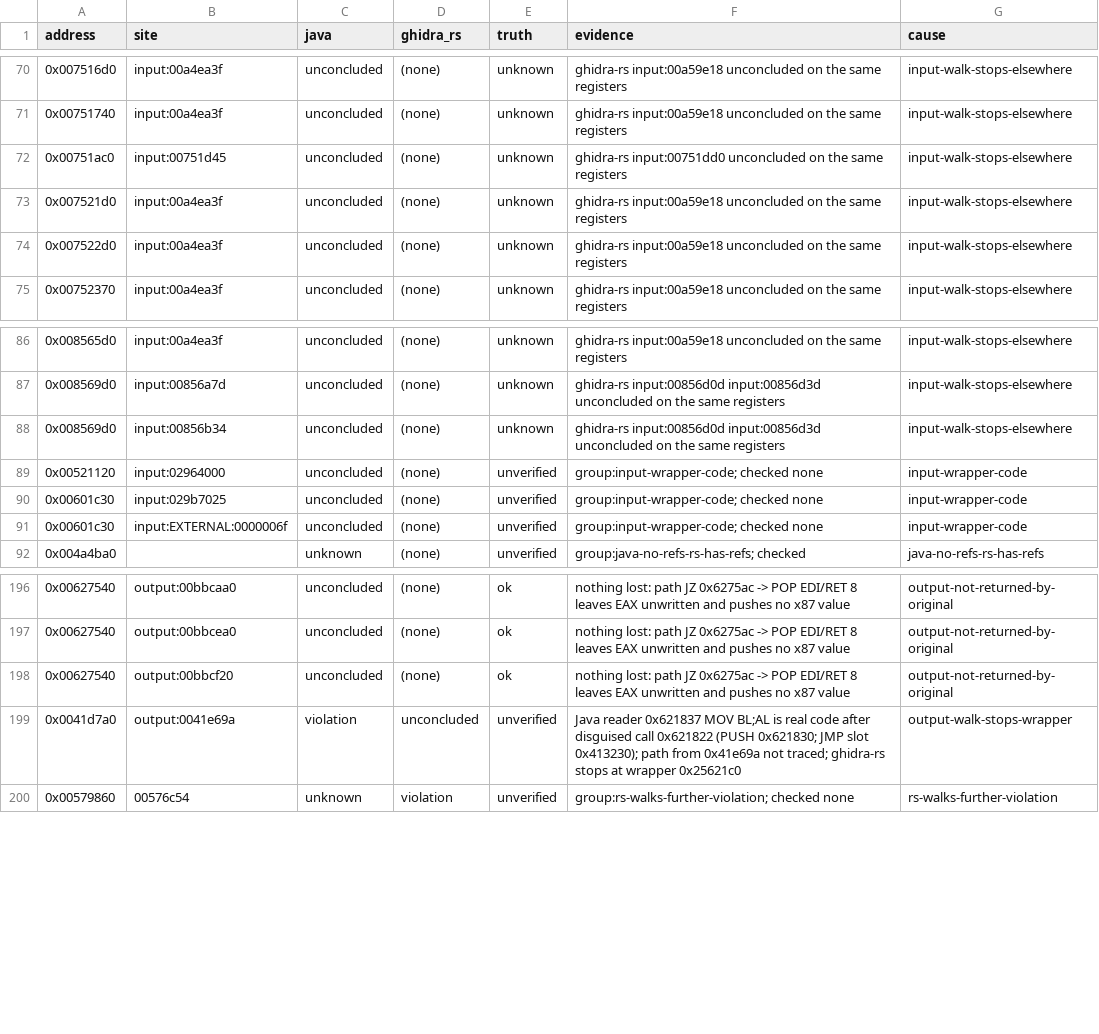
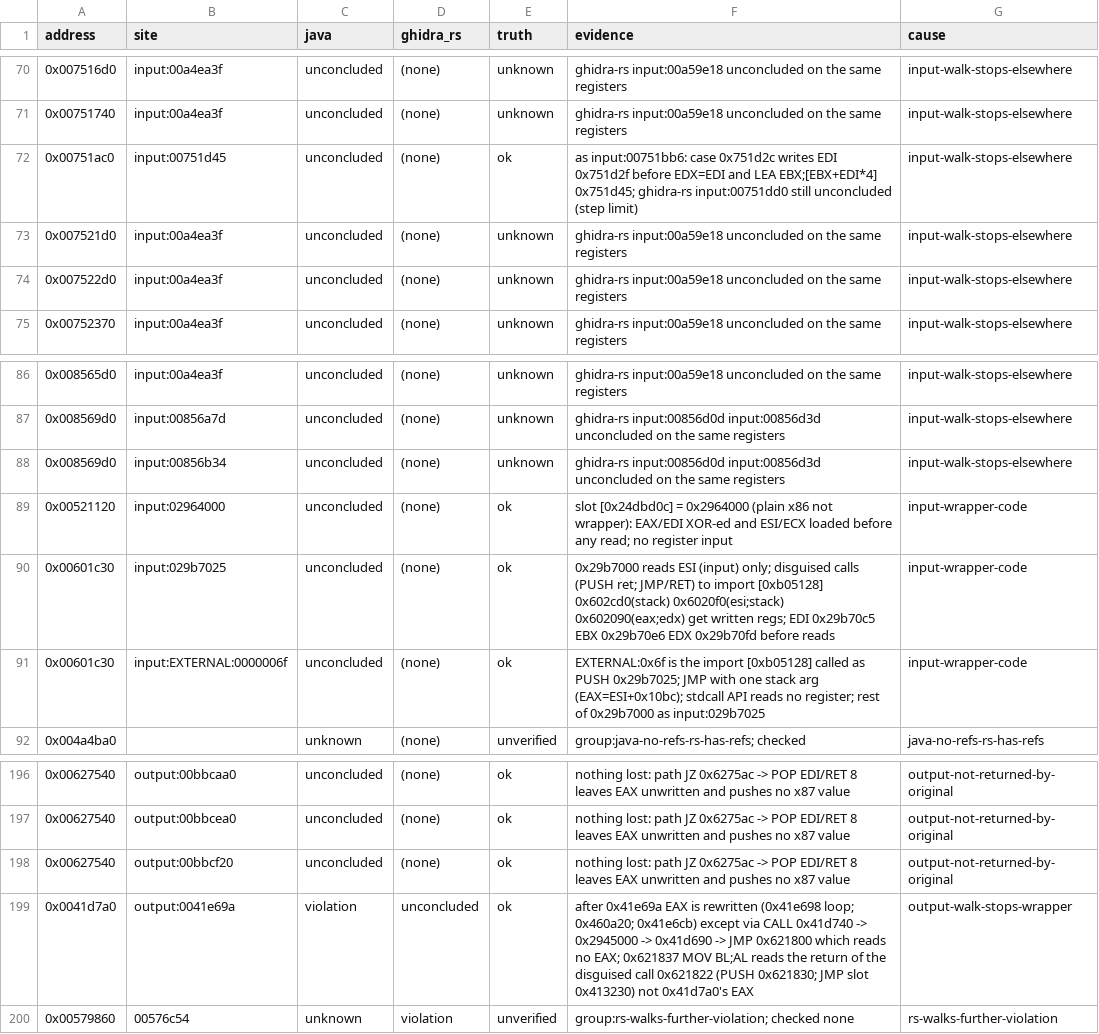
Before and after one commit to ztancrell/ghidra-rs, a CSV file: rust/tools/abi-ledger.csv, drawn as a sheet; only a part is shown, gaps mark what is left out; the diff covers the shown part only.

```diff
--- a/rust/tools/abi-ledger.csv
+++ b/rust/tools/abi-ledger.csv
@@ -71,3 +71,3 @@ address,site,java,ghidra_rs,truth,evidence,cause
 0x00751740,input:00a4ea3f,unconcluded,(none),unknown,ghidra-rs input:00a59e18 unconcluded on the same registers,input-walk-stops-elsewhere
-0x00751ac0,input:00751d45,unconcluded,(none),unknown,ghidra-rs input:00751dd0 unconcluded on the same registers,input-walk-stops-elsewhere
+0x00751ac0,input:00751d45,unconcluded,(none),ok,as input:00751bb6: case 0x751d2c writes EDI 0x751d2f before EDX=EDI and LEA EBX;[EBX+EDI*4] 0x751d45; ghidra-rs input:00751dd0 still unconcluded (step limit),input-walk-stops-elsewhere
 0x007521d0,input:00a4ea3f,unconcluded,(none),unknown,ghidra-rs input:00a59e18 unconcluded on the same registers,input-walk-stops-elsewhere
@@ -88,5 +88,5 @@ address,site,java,ghidra_rs,truth,evidence,cause
 0x008569d0,input:00856b34,unconcluded,(none),unknown,ghidra-rs input:00856d0d input:00856d3d unconcluded on the same registers,input-walk-stops-elsewhere
-0x00521120,input:02964000,unconcluded,(none),unverified,group:input-wrapper-code; checked none,input-wrapper-code
-0x00601c30,input:029b7025,unconcluded,(none),unverified,group:input-wrapper-code; checked none,input-wrapper-code
-0x00601c30,input:EXTERNAL:0000006f,unconcluded,(none),unverified,group:input-wrapper-code; checked none,input-wrapper-code
+0x00521120,input:02964000,unconcluded,(none),ok,slot [0x24dbd0c] = 0x2964000 (plain x86 not wrapper): EAX/EDI XOR-ed and ESI/ECX loaded before any read; no register input,input-wrapper-code
+0x00601c30,input:029b7025,unconcluded,(none),ok,0x29b7000 reads ESI (input) only; disguised calls (PUSH ret; JMP/RET) to import [0xb05128] 0x602cd0(stack) 0x6020f0(esi;stack) 0x602090(eax;edx) get written regs; EDI 0x29b70c5 EBX 0x29b70e6 EDX 0x29b70fd before reads,input-wrapper-code
+0x00601c30,input:EXTERNAL:0000006f,unconcluded,(none),ok,EXTERNAL:0x6f is the import [0xb05128] called as PUSH 0x29b7025; JMP with one stack arg (EAX=ESI+0x10bc); stdcall API reads no register; rest of 0x29b7000 as input:029b7025,input-wrapper-code
 0x004a4ba0,,unknown,(none),unverified,group:java-no-refs-rs-has-refs; checked ,java-no-refs-rs-has-refs
@@ -198,3 +198,3 @@ address,site,java,ghidra_rs,truth,evidence,cause
 0x00627540,output:00bbcf20,unconcluded,(none),ok,nothing lost: path JZ 0x6275ac -> POP EDI/RET 8 leaves EAX unwritten and pushes no x87 value,output-not-returned-by-original
-0x0041d7a0,output:0041e69a,violation,unconcluded,unverified,Java reader 0x621837 MOV BL;AL is real code after disguised call 0x621822 (PUSH 0x621830; JMP slot 0x413230); path from 0x41e69a not traced; ghidra-rs stops at wrapper 0x25621c0,output-walk-stops-wrapper
+0x0041d7a0,output:0041e69a,violation,unconcluded,ok,after 0x41e69a EAX is rewritten (0x41e698 loop; 0x460a20; 0x41e6cb) except via CALL 0x41d740 -> 0x2945000 -> 0x41d690 -> JMP 0x621800 which reads no EAX; 0x621837 MOV BL;AL reads the return of the disguised call 0x621822 (PUSH 0x621830; JMP slot 0x413230) not 0x41d7a0's EAX,output-walk-stops-wrapper
 0x00579860,00576c54,unknown,violation,unverified,group:rs-walks-further-violation; checked none,rs-walks-further-violation
```
Also changed, not shown: 42 edited cells elsewhere in this file.
